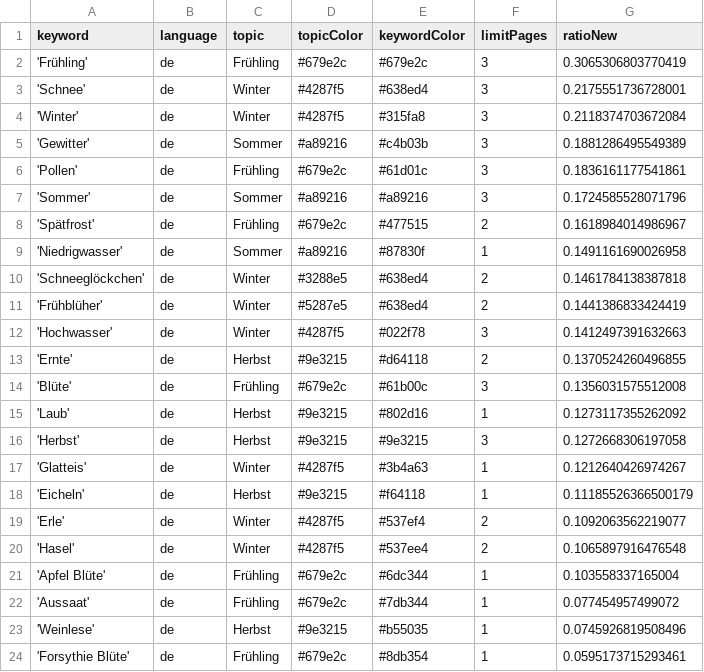
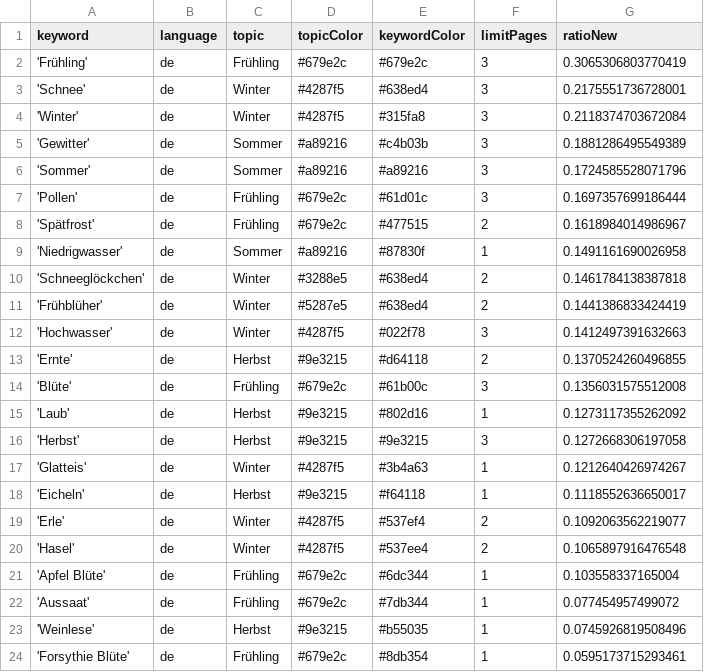
Before and after one commit to newsWhisperer/winterIsComing, a CSV file: keywords.csv, drawn as a sheet; only a part is shown.

```diff
--- a/keywords.csv
+++ b/keywords.csv
@@ -5,4 +5,4 @@ keyword,language,topic,topicColor,keywordColor,limitPages,ratioNew
 'Gewitter',de,Sommer,#a89216,#c4b03b,3,0.1881286495549389
-'Pollen',de,Frühling,#679e2c,#61d01c,3,0.1836161177541861
 'Sommer',de,Sommer,#a89216,#a89216,3,0.1724585528071796
+'Pollen',de,Frühling,#679e2c,#61d01c,3,0.1697357699186444
 'Spätfrost',de,Frühling,#679e2c,#477515,2,0.1618984014986967
@@ -17,3 +17,3 @@ keyword,language,topic,topicColor,keywordColor,limitPages,ratioNew
 'Glatteis',de,Winter,#4287f5,#3b4a63,1,0.1212640426974267
-'Eicheln',de,Herbst,#9e3215,#f64118,1,0.11185526366500179
+'Eicheln',de,Herbst,#9e3215,#f64118,1,0.1118552636650017
 'Erle',de,Winter,#4287f5,#537ef4,2,0.1092063562219077
```
Also changed, not shown: csv/news_2026_03.csv, csv/news_2026_04.csv.
